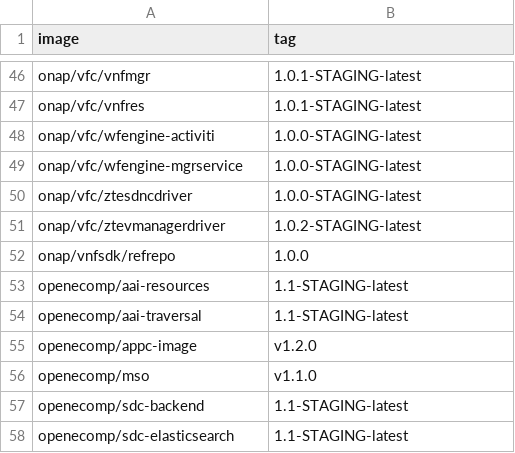
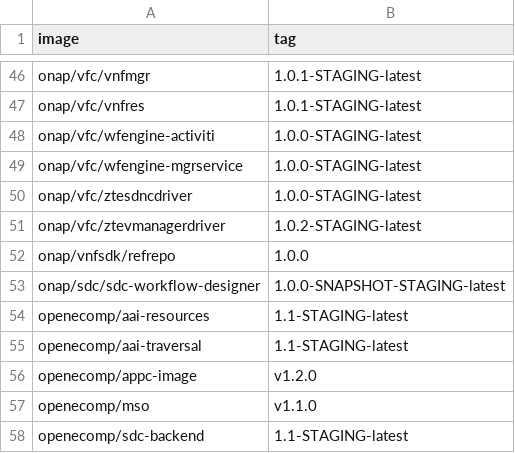
Before and after one commit to onap/integration, a CSV file: version-manifest/src/main/resources/docker-manifest.csv, drawn as a sheet; only a part is shown, gaps mark what is left out; the shorter side is filled out with more unchanged rows.

```diff
--- a/version-manifest/src/main/resources/docker-manifest.csv
+++ b/version-manifest/src/main/resources/docker-manifest.csv
@@ -52,2 +52,3 @@ onap/vfc/ztevmanagerdriver,1.0.2-STAGING-latest
 onap/vnfsdk/refrepo,1.0.0
+onap/sdc/sdc-workflow-designer,1.0.0-SNAPSHOT-STAGING-latest
 openecomp/aai-resources,1.1-STAGING-latest
```
Also changed, not shown: version-manifest/src/main/resources/java-manifest.csv.
